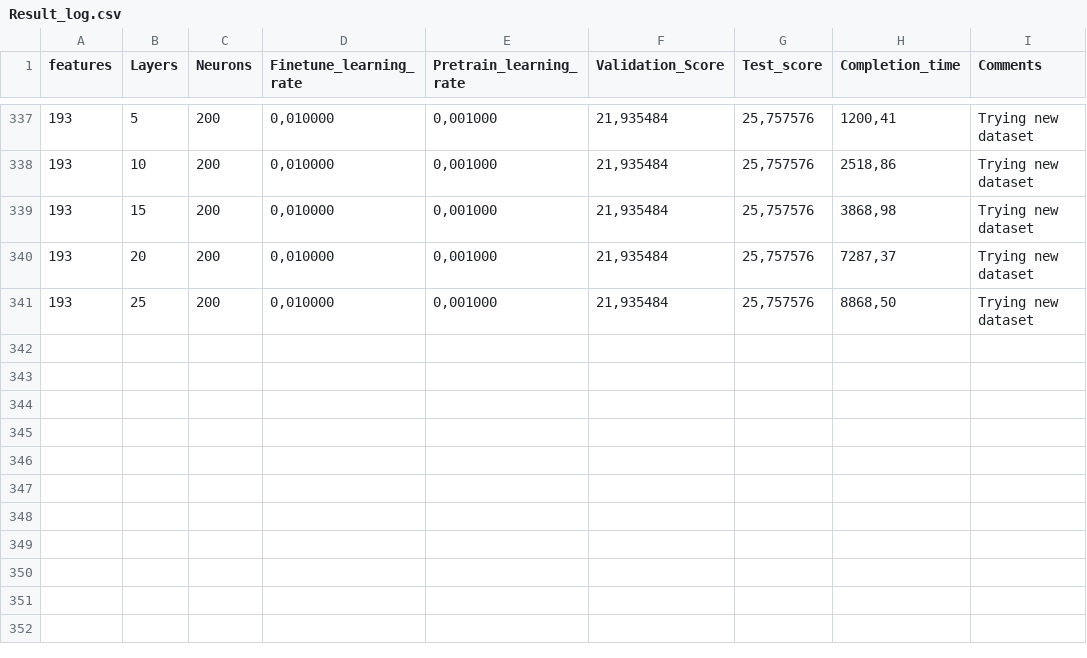
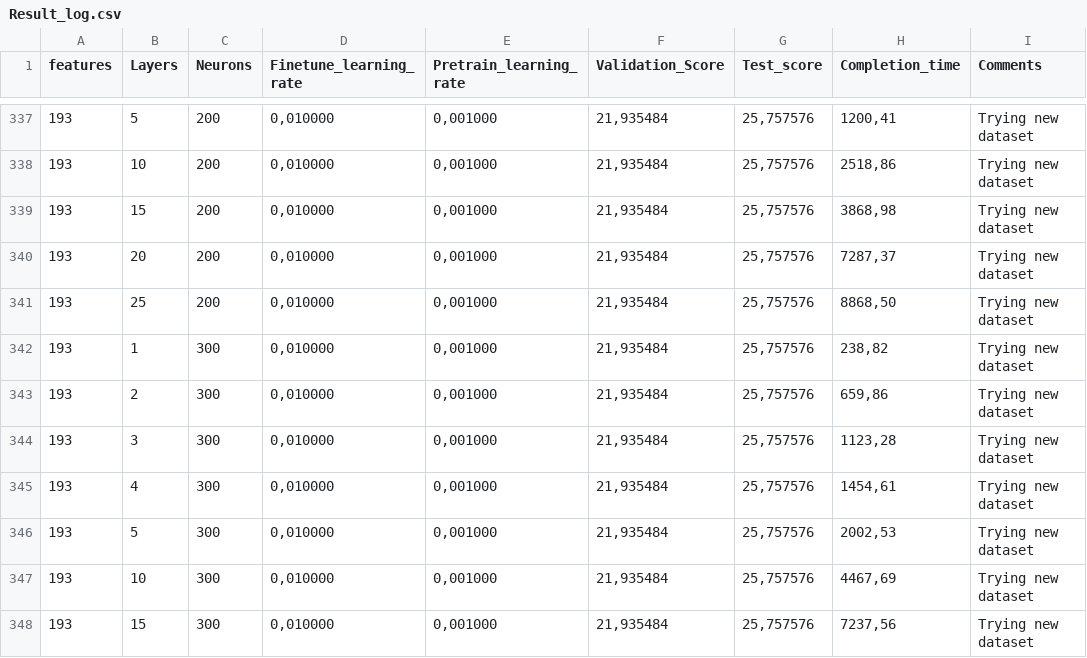
Before and after one commit to nagyistoce/dbn-exchange-rate, a CSV file: trunk/Data results/Result_log.csv, drawn as a sheet; only a part is shown, gaps mark what is left out; the diff names each change by its address in the sheet, - before the commit and + after, or states it on an @@ line.

```diff
--- a/trunk/Data results/Result_log.csv
+++ b/trunk/Data results/Result_log.csv
+row 342: 193 | 1 | 300 | 0,010000 | 0,001000 | 21,935484 | 25,757576 | 238,82 | Trying new dataset
+row 343: 193 | 2 | 300 | 0,010000 | 0,001000 | 21,935484 | 25,757576 | 659,86 | Trying new dataset
+row 344: 193 | 3 | 300 | 0,010000 | 0,001000 | 21,935484 | 25,757576 | 1123,28 | Trying new dataset
+row 345: 193 | 4 | 300 | 0,010000 | 0,001000 | 21,935484 | 25,757576 | 1454,61 | Trying new dataset
+row 346: 193 | 5 | 300 | 0,010000 | 0,001000 | 21,935484 | 25,757576 | 2002,53 | Trying new dataset
+row 347: 193 | 10 | 300 | 0,010000 | 0,001000 | 21,935484 | 25,757576 | 4467,69 | Trying new dataset
+row 348: 193 | 15 | 300 | 0,010000 | 0,001000 | 21,935484 | 25,757576 | 7237,56 | Trying new dataset
```
Also changed, not shown: 1 other file.
